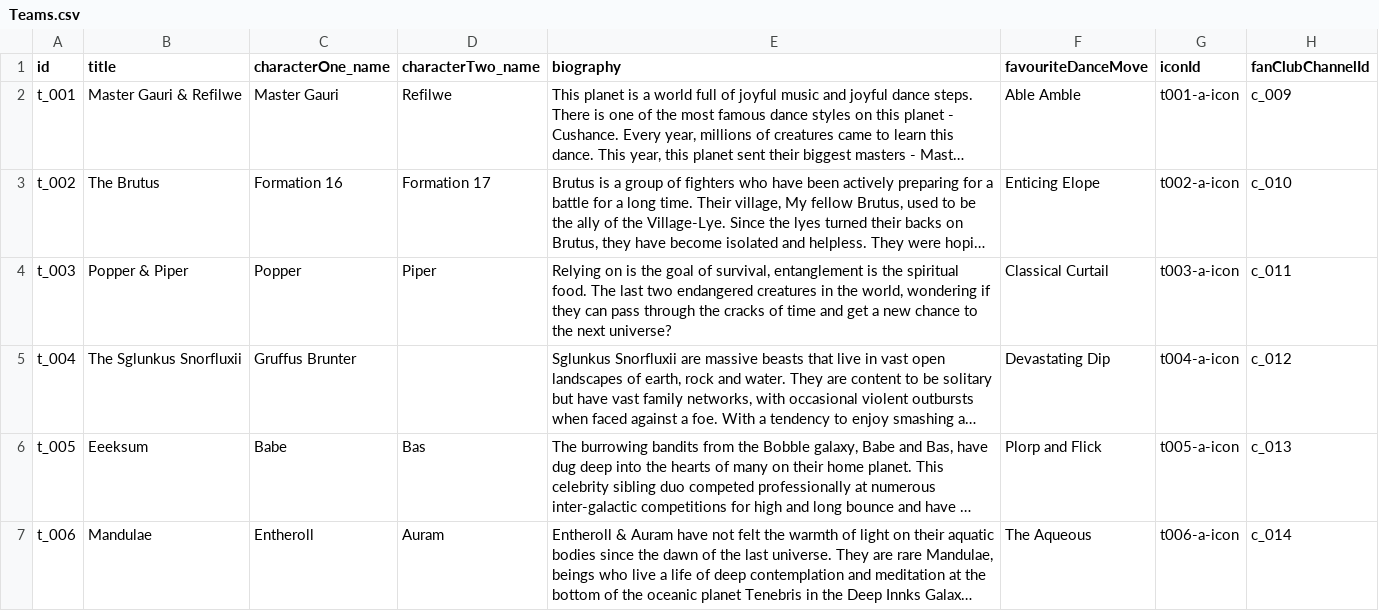
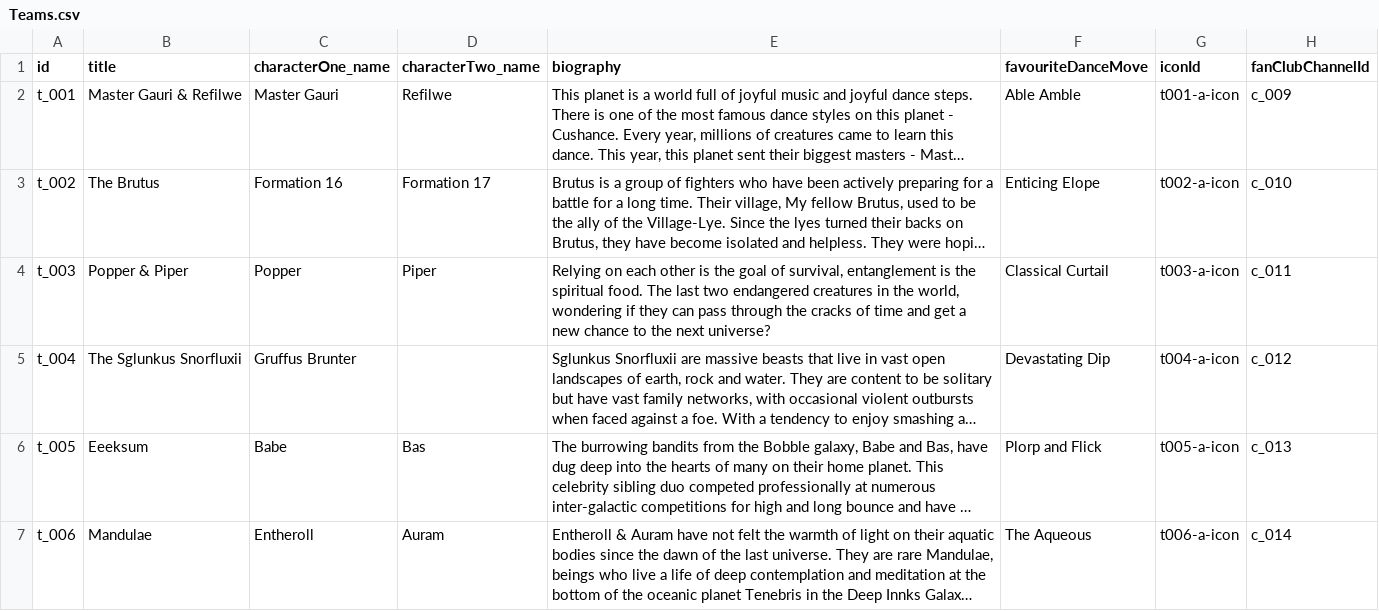
Before and after one commit to Kwpa/digidamara_vite, a CSV file: public/assets/csv/Teams.csv, drawn as a sheet; long unchanged cells end in …; the diff names each change by its address in the sheet, - before the commit and + after, or states it on an @@ line.

```diff
--- a/public/assets/csv/Teams.csv
+++ b/public/assets/csv/Teams.csv
-E4 (biography): Relying on is the…
+E4 (biography): Relying on each other is the…
```
Also changed, not shown: 6 other files.
